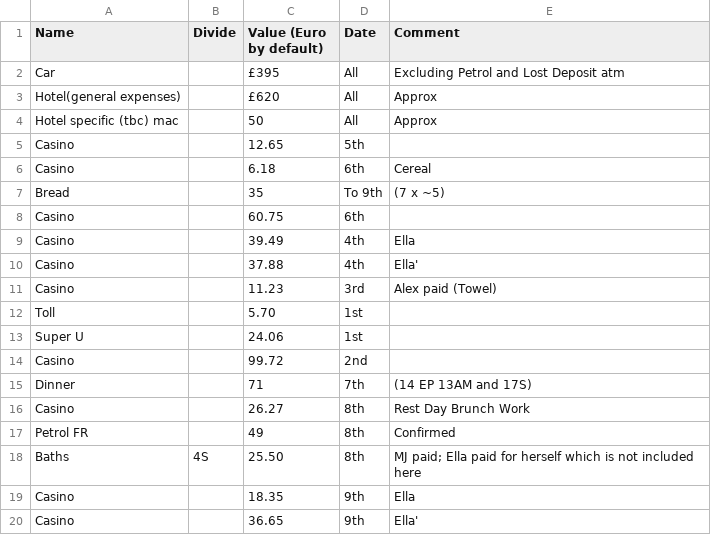
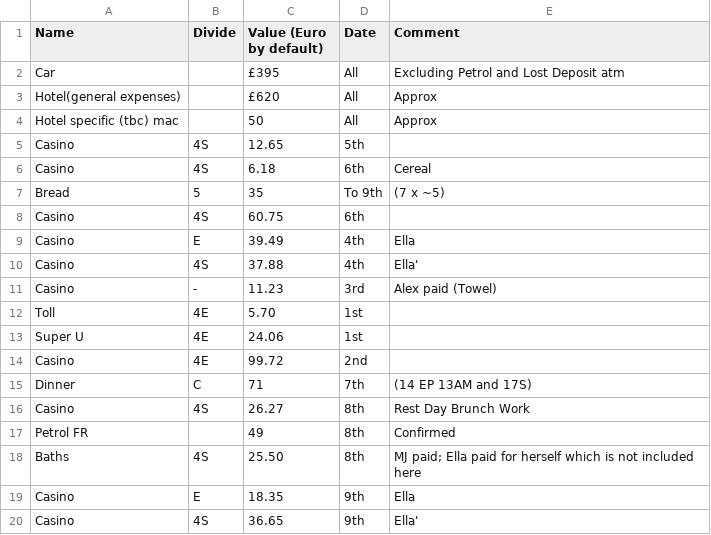
Before and after one commit to phillipcrout/misc, a CSV file: font_expenses.csv, drawn as a sheet.

Commit message:
added split codes

```diff
--- a/font_expenses.csv
+++ b/font_expenses.csv
@@ -4,17 +4,17 @@ Hotel(general expenses),,£620,All,Approx
 Hotel specific (tbc) mac,,50,All,Approx
-Casino,,12.65,5th,
-Casino,,6.18,6th,Cereal
-Bread,,35,To 9th,(7 x ~5)
-Casino,,60.75,6th,
-Casino,,39.49,4th,Ella
-Casino,,37.88,4th,Ella'
-Casino,,11.23,3rd,Alex paid (Towel)
-Toll,,5.70,1st,
-Super U,,24.06,1st,
-Casino,,99.72,2nd,
-Dinner,,71,7th,(14 EP 13AM and 17S)
-Casino,,26.27,8th,Rest Day Brunch Work
+Casino,4S,12.65,5th,
+Casino,4S,6.18,6th,Cereal
+Bread,5,35,To 9th,(7 x ~5)
+Casino,4S,60.75,6th,
+Casino,E,39.49,4th,Ella
+Casino,4S,37.88,4th,Ella'
+Casino,-,11.23,3rd,Alex paid (Towel)
+Toll,4E,5.70,1st,
+Super U,4E,24.06,1st,
+Casino,4E,99.72,2nd,
+Dinner,C,71,7th,(14 EP 13AM and 17S)
+Casino,4S,26.27,8th,Rest Day Brunch Work
 Petrol FR,,49,8th,Confirmed
 Baths,4S,25.50,8th,MJ paid; Ella paid for herself which is not included here
-Casino,,18.35,9th,Ella
-Casino,,36.65,9th,Ella'
+Casino,E,18.35,9th,Ella
+Casino,4S,36.65,9th,Ella'
```
